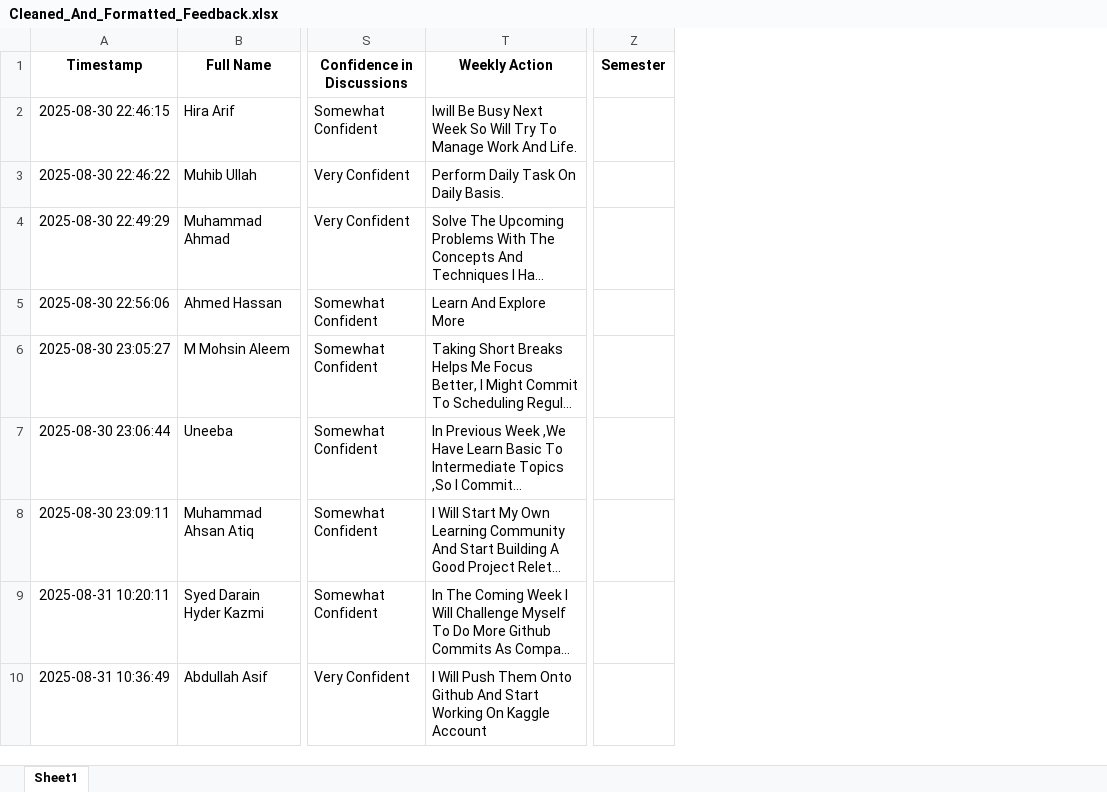
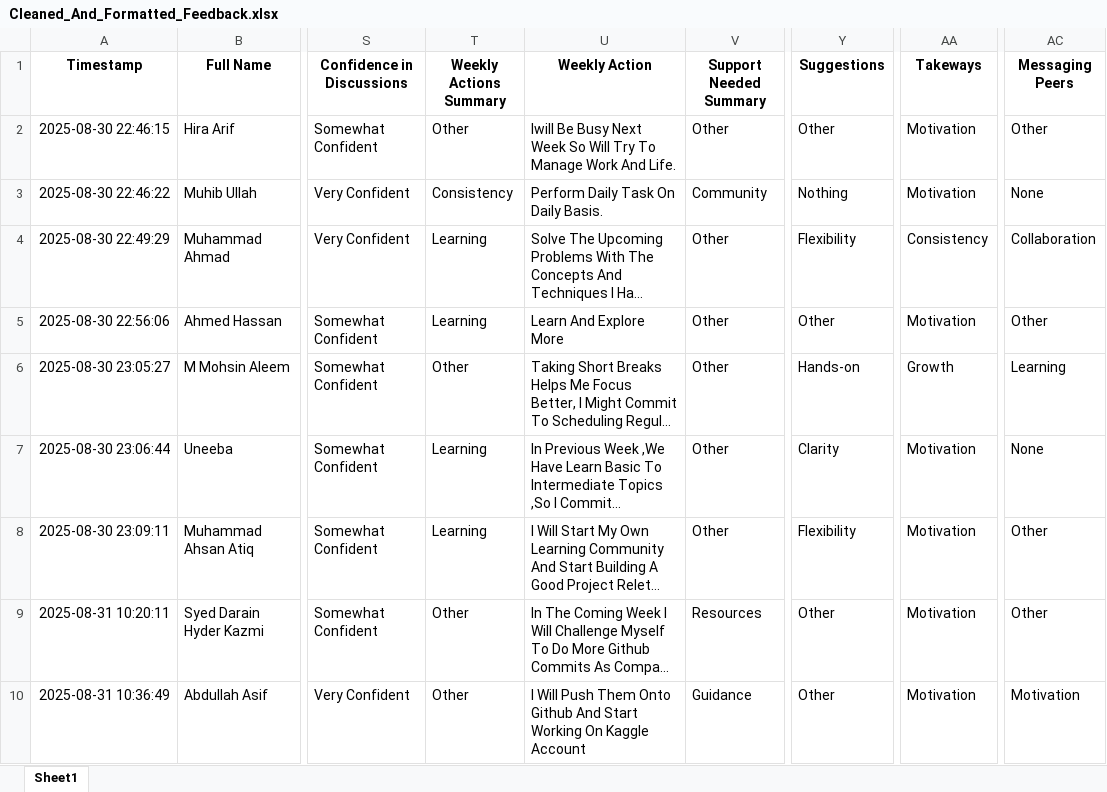
Before and after one commit to DarainHyder/BuildablesDataScienceFellowship, an Excel workbook: Mini-Project/Cleaned_And_Formatted_Feedback.xlsx, sheet Sheet1, drawn as a sheet; only a part is shown, gaps mark what is left out; long unchanged cells end in …; values as stored, in another font and other column widths than the file's, no borders; removed rows and columns are numbered as before the commit, all else as after; the diff names each change by its address in the sheet, - before the commit and + after, or states it on an @@ line.

Commit message:
Updated Excel Sheet & Dashboard

```diff
--- a/Mini-Project/Cleaned_And_Formatted_Feedback.xlsx (sheet Sheet1)
+++ b/Mini-Project/Cleaned_And_Formatted_Feedback.xlsx (sheet Sheet1)
+column T (Weekly Actions Summary), rows 2-10: Other | Consistency | Learning | Learning | Other | Learning | Learning | Other | Other
+column V (Support Needed Summary), rows 2-10: Other | Community | Other | Other | Other | Other | Other | Resources | Guidance
+column Y (Suggestions), rows 2-10: Other | Nothing | Flexibility | Other | Hands-on | Clarity | Flexibility | Other | Other
+column AA (Takeways), rows 2-10: Motivation | Motivation | Consistency | Motivation | Growth | Motivation | Motivation | Motivation | Motivation
+column AC (Messaging Peers), rows 2-10: Other | None | Collaboration | Other | Learning | None | Other | Other | Motivation
-column Z (Semester), empty
```
Also changed, not shown: 2 other files.
